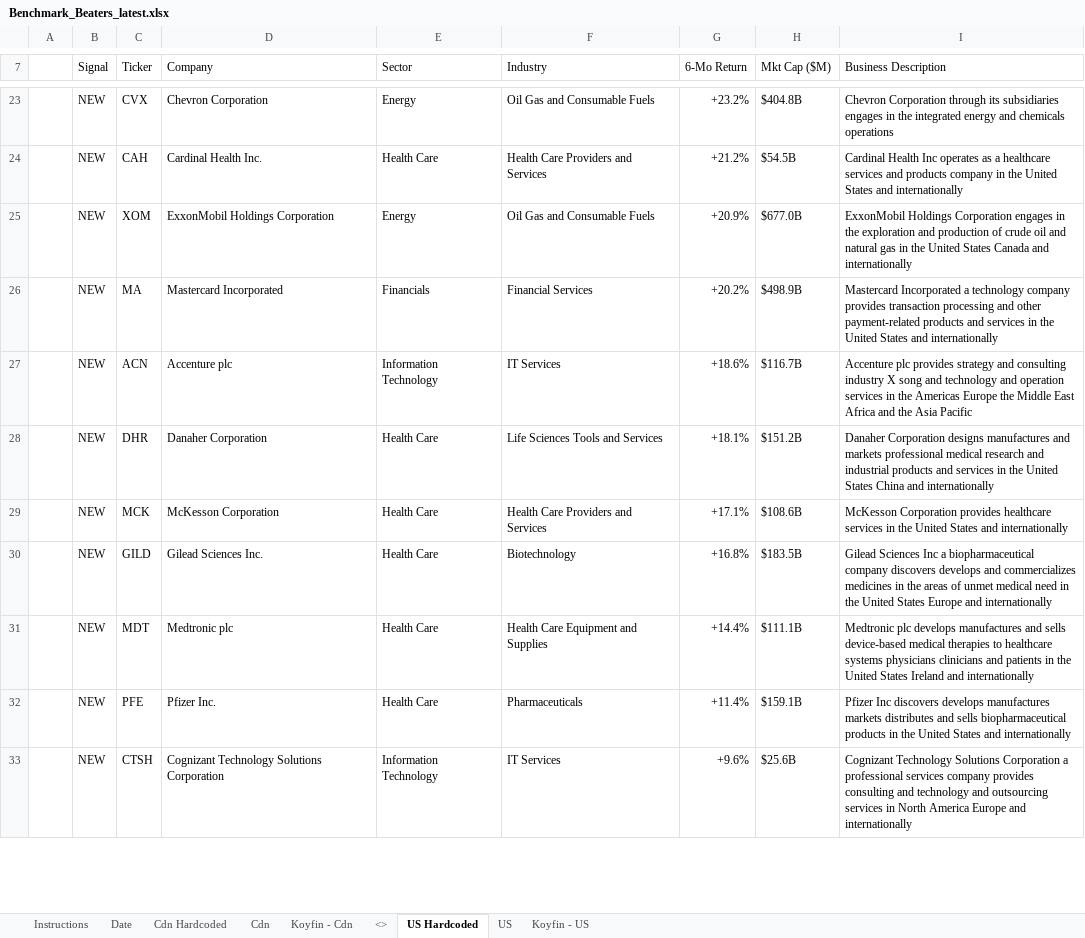
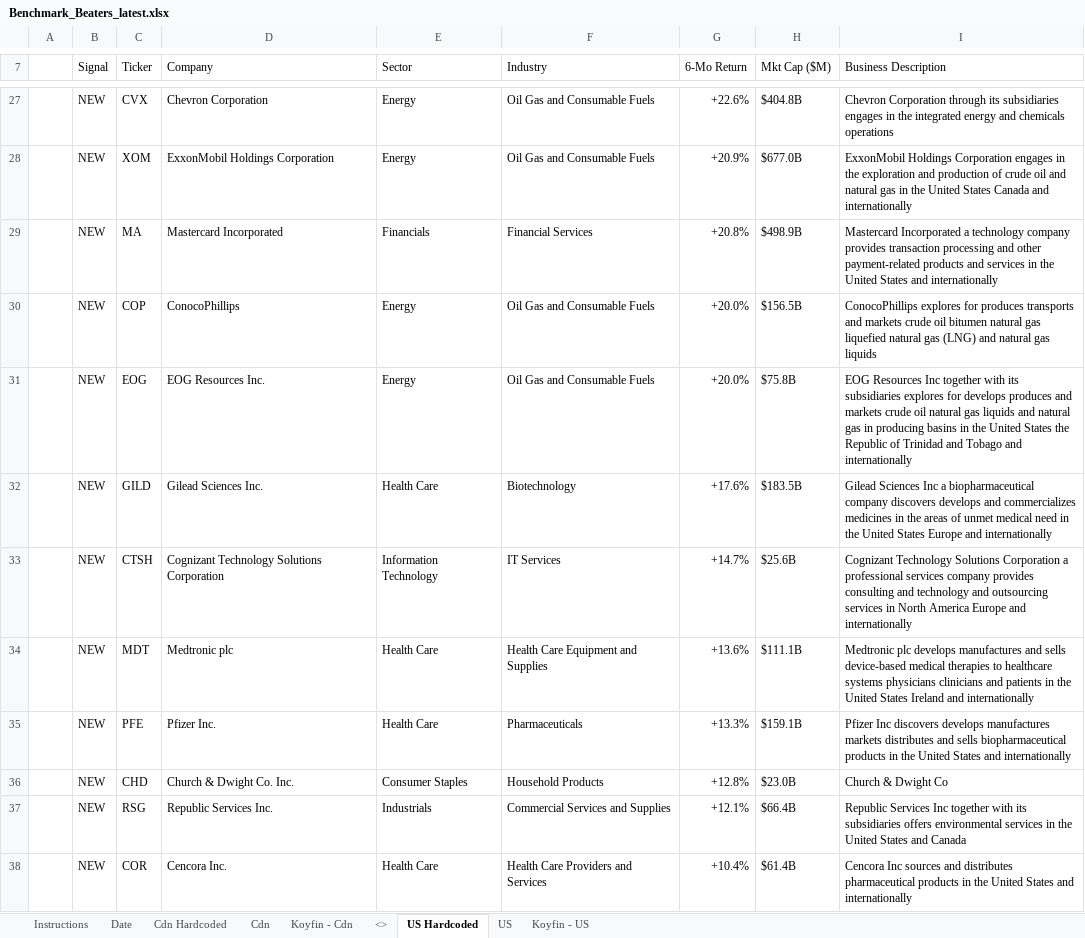
Before and after one commit to 5iResearch/data-scripts, an Excel workbook: outputs/benchmark-beaters/Benchmark_Beaters_latest.xlsx, sheet US Hardcoded, drawn as a sheet; only a part is shown, gaps mark what is left out; values as stored, in another font and other column widths than the file's, no cell formats; charts and pictures and conditional formats not drawn; removed rows and columns are numbered as before the commit, all else as after; the diff covers the shown part only; the diff names each change by its address in the sheet, - before the commit and + after, or states it on an @@ line.

```diff
--- a/outputs/benchmark-beaters/Benchmark_Beaters_latest.xlsx (sheet US Hardcoded)
+++ b/outputs/benchmark-beaters/Benchmark_Beaters_latest.xlsx (sheet US Hardcoded)
-G27 (6-Mo Return): +23.2%
+G27 (6-Mo Return): +22.6%
-row 24:  | NEW | CAH | Cardinal Health Inc. | Health Care | Health Care Providers and Services | +21.2% | $54.5B | Cardinal Health Inc operates as a healthcare services and products company in the United States and internationally
-G29 (6-Mo Return): +20.2%
+G29 (6-Mo Return): +20.8%
-row 27:  | NEW | ACN | Accenture plc | Information Technology | IT Services | +18.6% | $116.7B | Accenture plc provides strategy and consulting industry X song and technology and operation services in the Americas Europe the Middle East Africa and the Asia Pacific
-row 28:  | NEW | DHR | Danaher Corporation | Health Care | Life Sciences Tools and Services | +18.1% | $151.2B | Danaher Corporation designs manufactures and markets professional medical research and industrial products and services in the United States China and internationally
-row 29:  | NEW | MCK | McKesson Corporation | Health Care | Health Care Providers and Services | +17.1% | $108.6B | McKesson Corporation provides healthcare services in the United States and internationally
+row 30:  | NEW | COP | ConocoPhillips | Energy | Oil Gas and Consumable Fuels | +20.0% | $156.5B | ConocoPhillips explores for produces transports and markets crude oil bitumen natural gas liquefied natural gas (LNG) and natural gas liquids
+row 31:  | NEW | EOG | EOG Resources Inc. | Energy | Oil Gas and Consumable Fuels | +20.0% | $75.8B | EOG Resources Inc together with its subsidiaries explores for develops produces and markets crude oil natural gas liquids and natural gas in producing basins in the United States the Republic of Trinidad and Tobago and internationally
-G32 (6-Mo Return): +16.8%
+G32 (6-Mo Return): +17.6%
+row 33:  | NEW | CTSH | Cognizant Technology Solutions Corporation | Information Technology | IT Services | +14.7% | $25.6B | Cognizant Technology Solutions Corporation a professional services company provides consulting and technology and outsourcing services in North America Europe and internationally
-G34 (6-Mo Return): +14.4%
+G34 (6-Mo Return): +13.6%
-G35 (6-Mo Return): +11.4%
+G35 (6-Mo Return): +13.3%
-row 33:  | NEW | CTSH | Cognizant Technology Solutions Corporation | Information Technology | IT Services | +9.6% | $25.6B | Cognizant Technology Solutions Corporation a professional services company provides consulting and technology and outsourcing services in North America Europe and internationally
+row 36:  | NEW | CHD | Church & Dwight Co. Inc. | Consumer Staples | Household Products | +12.8% | $23.0B | Church & Dwight Co
+row 37:  | NEW | RSG | Republic Services Inc. | Industrials | Commercial Services and Supplies | +12.1% | $66.4B | Republic Services Inc together with its subsidiaries offers environmental services in the United States and Canada
+row 38:  | NEW | COR | Cencora Inc. | Health Care | Health Care Providers and Services | +10.4% | $61.4B | Cencora Inc sources and distributes pharmaceutical products in the United States and internationally
```
Also changed, not shown: 17 added rows, 12 removed rows and 15 edited cells elsewhere in this sheet, sheet Cdn Hardcoded, sheet Date, cell formats, 13 other files.
